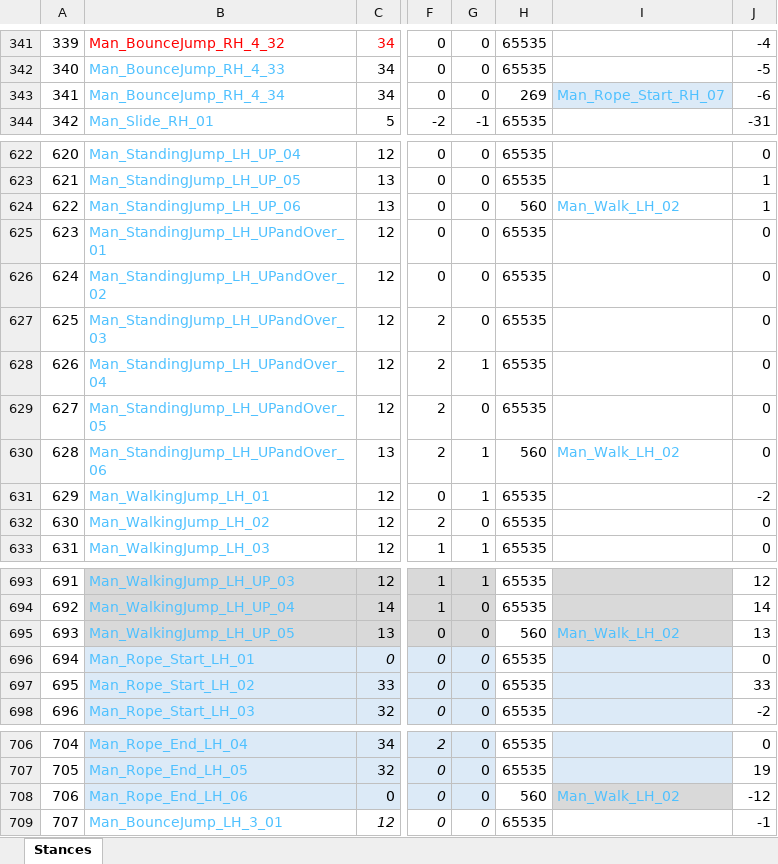
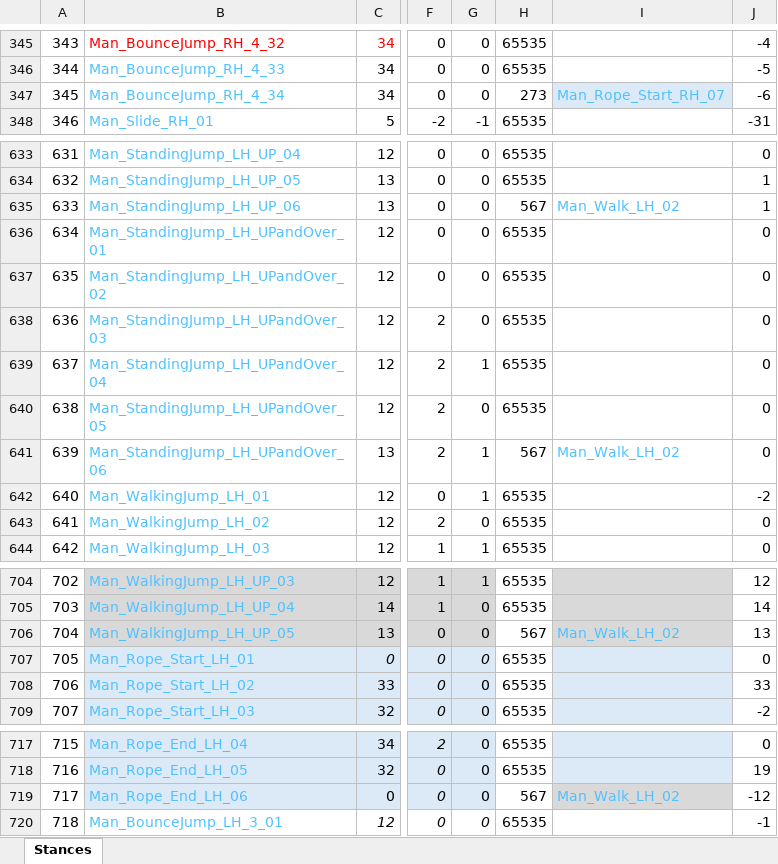
Before and after one commit to Press-Play-On-Tape/ChakanaChallenge, an Excel workbook: Arrays_Only.xlsx, sheet Stances, drawn as a sheet; only a part is shown, gaps mark what is left out; values as stored, in another font and other column widths than the file's, no borders; addresses are those after the commit; the diff covers the shown part only; the diff names each change by its address in the sheet, - before the commit and + after, or states it on an @@ line.

```diff
--- a/Arrays_Only.xlsx (sheet Stances)
+++ b/Arrays_Only.xlsx (sheet Stances)
@@ column A renumbered between rows 142 and 1164 @@
-H347: 269
+H347: 273
-H635: 560
+H635: 567
-H641: 560
+H641: 567
-H706: 560
+H706: 567
-H719: 560
+H719: 567
```
Also changed, not shown: 11 added rows and 19 edited cells elsewhere in this sheet, formulas that keep their value, 21 other files.
